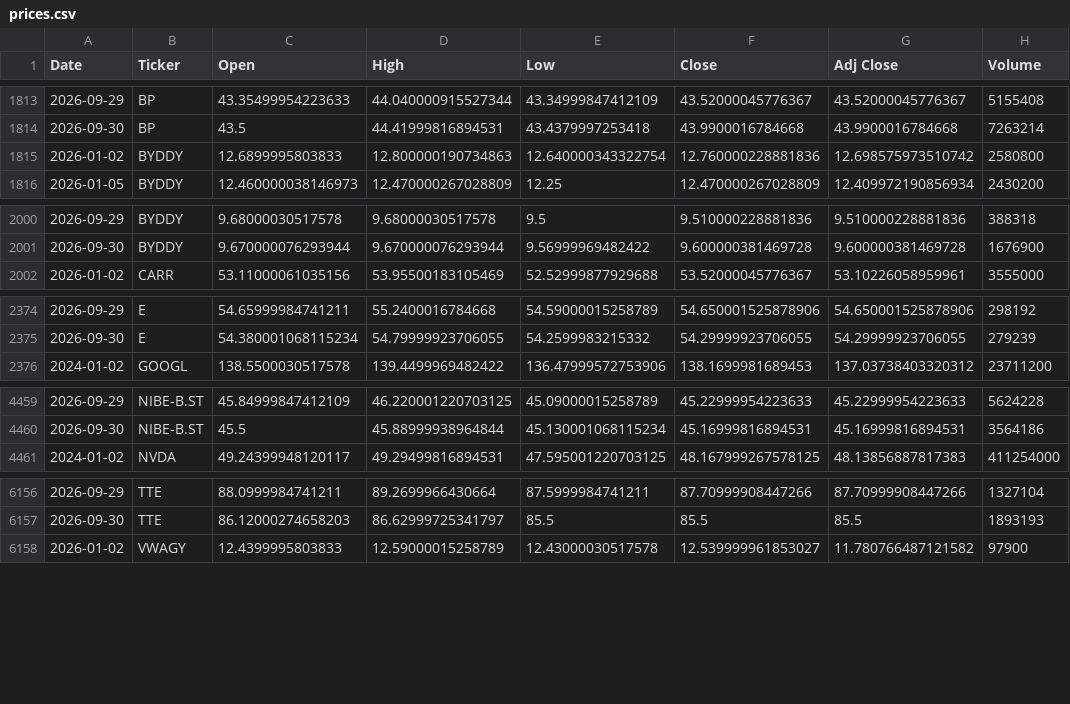
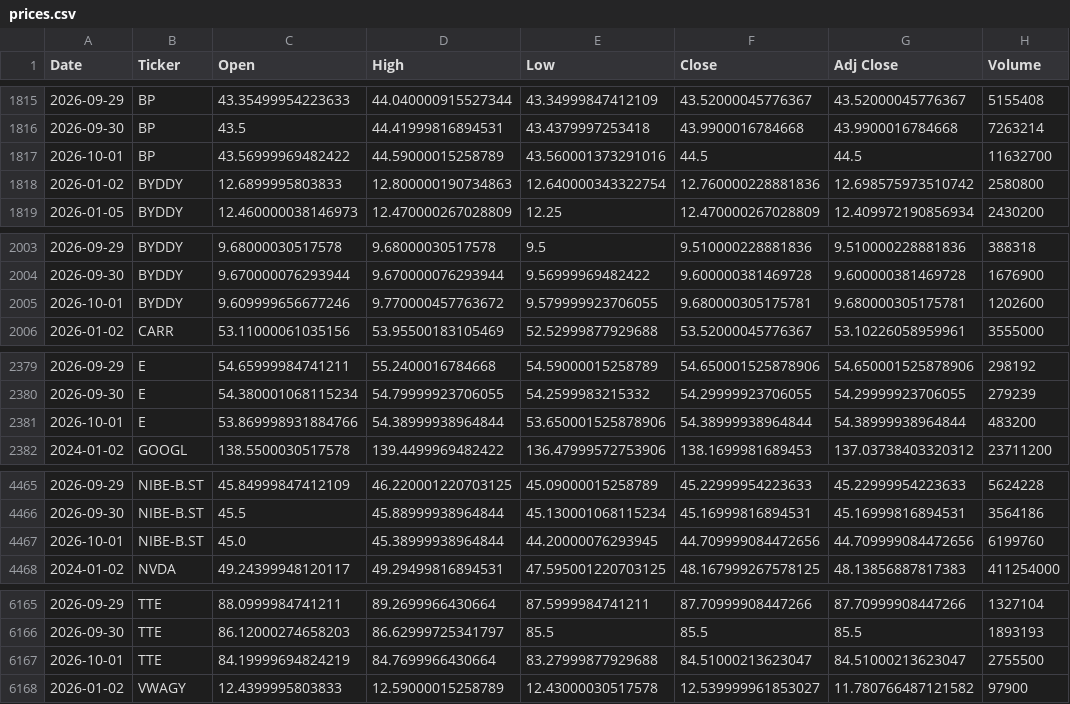
Before and after one commit to icengel91/WebMiningProject, a CSV file: data/raw/prices/prices.csv, drawn as a sheet; only a part is shown, gaps mark what is left out; the diff covers the shown part only.

```diff
--- a/data/raw/prices/prices.csv
+++ b/data/raw/prices/prices.csv
@@ -1814,2 +1816,3 @@ Date,Ticker,Open,High,Low,Close,Adj Close,Volume
 2026-09-30,BP,43.5,44.41999816894531,43.4379997253418,43.9900016784668,43.9900016784668,7263214
+2026-10-01,BP,43.56999969482422,44.59000015258789,43.560001373291016,44.5,44.5,11632700
 2026-01-02,BYDDY,12.6899995803833,12.800000190734863,12.640000343322754,12.760000228881836,12.698575973510742,2580800
@@ -2001,2 +2004,3 @@ Date,Ticker,Open,High,Low,Close,Adj Close,Volume
 2026-09-30,BYDDY,9.670000076293944,9.670000076293944,9.56999969482422,9.600000381469728,9.600000381469728,1676900
+2026-10-01,BYDDY,9.609999656677246,9.770000457763672,9.579999923706055,9.680000305175781,9.680000305175781,1202600
 2026-01-02,CARR,53.11000061035156,53.95500183105469,52.52999877929688,53.52000045776367,53.10226058959961,3555000
@@ -2375,2 +2380,3 @@ Date,Ticker,Open,High,Low,Close,Adj Close,Volume
 2026-09-30,E,54.380001068115234,54.79999923706055,54.2599983215332,54.29999923706055,54.29999923706055,279239
+2026-10-01,E,53.869998931884766,54.38999938964844,53.650001525878906,54.38999938964844,54.38999938964844,483200
 2024-01-02,GOOGL,138.5500030517578,139.4499969482422,136.47999572753906,138.1699981689453,137.03738403320312,23711200
@@ -4460,2 +4466,3 @@ Date,Ticker,Open,High,Low,Close,Adj Close,Volume
 2026-09-30,NIBE-B.ST,45.5,45.88999938964844,45.130001068115234,45.16999816894531,45.16999816894531,3564186
+2026-10-01,NIBE-B.ST,45.0,45.38999938964844,44.20000076293945,44.709999084472656,44.709999084472656,6199760
 2024-01-02,NVDA,49.24399948120117,49.29499816894531,47.595001220703125,48.167999267578125,48.13856887817383,411254000
@@ -6157,2 +6166,3 @@ Date,Ticker,Open,High,Low,Close,Adj Close,Volume
 2026-09-30,TTE,86.12000274658203,86.62999725341797,85.5,85.5,85.5,1893193
+2026-10-01,TTE,84.19999694824219,84.7699966430664,83.27999877929688,84.51000213623047,84.51000213623047,2755500
 2026-01-02,VWAGY,12.4399995803833,12.59000015258789,12.43000030517578,12.539999961853027,11.780766487121582,97900
```
Also changed, not shown: 7 added rows and 5 edited cells elsewhere in this file, 1 other file.
